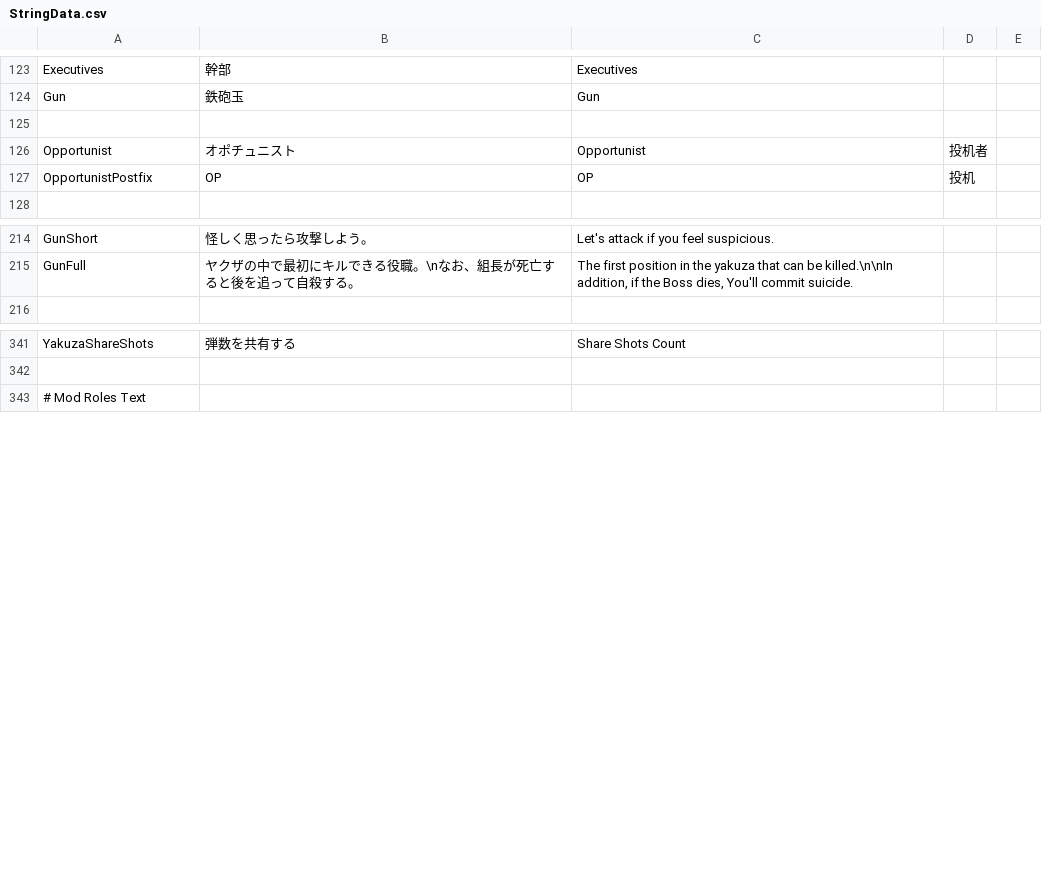
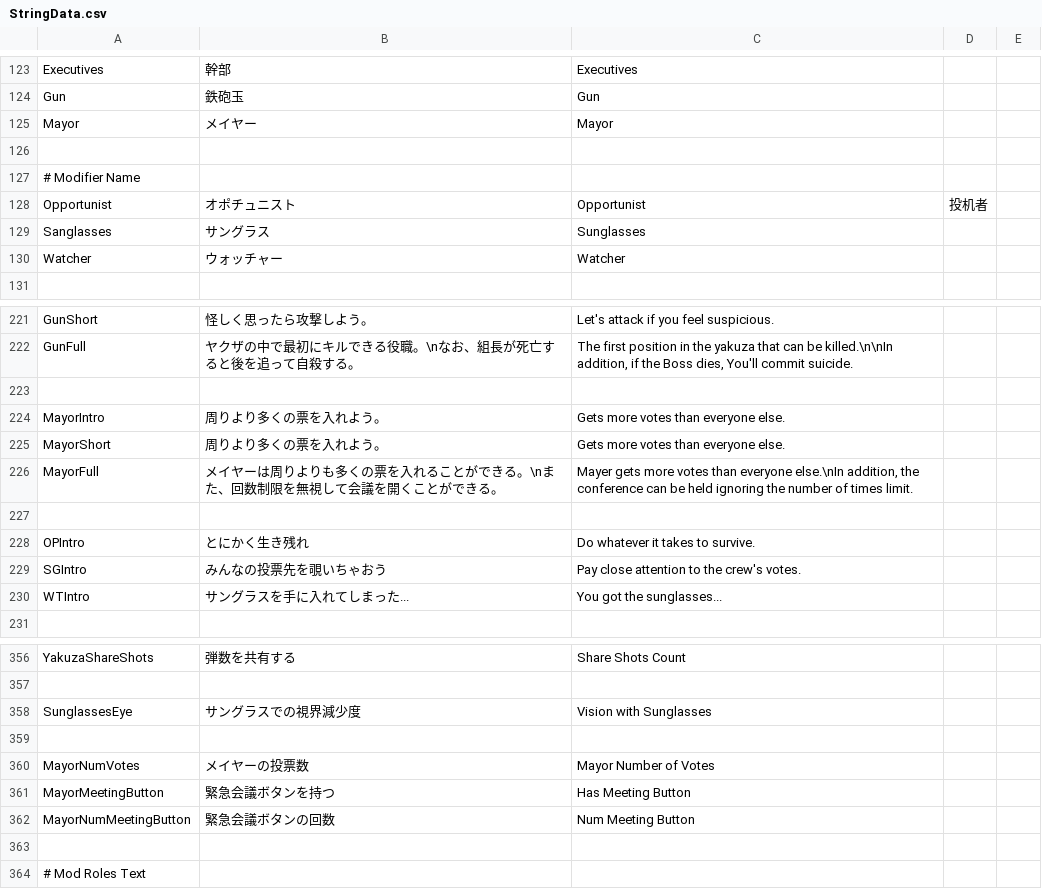
Before and after one commit to ZeMingoh233/UM-TranslateFiles, a CSV file: StringData.csv, drawn as a sheet; only a part is shown, gaps mark what is left out; the diff covers the shown part only.

Commit message:
Add Some Roles Translate

```diff
--- a/StringData.csv
+++ b/StringData.csv
@@ -124,5 +124,8 @@ Executives,幹部,Executives,,
 Gun,鉄砲玉,Gun,,
+Mayor,メイヤー,Mayor,,
 ,,,,
+# Modifier Name
 Opportunist,オポチュニスト,Opportunist,投机者,
-OpportunistPostfix,OP,OP,投机,
+Sanglasses,サングラス,Sunglasses,,
+Watcher,ウォッチャー,Watcher,,
 ,,,,
@@ -215,2 +222,10 @@ GunShort,怪しく思ったら攻撃しよう。,Let's attack if you feel suspic
 GunFull,ヤクザの中で最初にキルできる役職。\nなお、組長が死亡すると後を追って自殺する。,"The first position in the yakuza that can be killed.\n\nIn addition, if the Boss dies, You'll commit suicide.",,
+,,,,
+MayorIntro,周りより多くの票を入れよう。,Gets more votes than everyone else.,,
+MayorShort,周りより多くの票を入れよう。,Gets more votes than everyone else.,,
+MayorFull,"メイヤーは周りよりも多くの票を入れることができる。\nまた、回数制限を無視して会議を開くことができる。","Mayer gets more votes than everyone else.\nIn addition, the conference can be held ignoring the number of times limit.",,
+,,,,
+OPIntro,とにかく生き残れ,Do whatever it takes to survive.,,
+SGIntro,みんなの投票先を覗いちゃおう,Pay close attention to the crew's votes.,,
+WTIntro,サングラスを手に入れてしまった...,You got the sunglasses...,,
 ,,,,
@@ -342,2 +357,8 @@ YakuzaShareShots,弾数を共有する,Share Shots Count,,
 ,,,,
+SunglassesEye,サングラスでの視界減少度,Vision with Sunglasses,,
+,,,,
+MayorNumVotes,メイヤーの投票数,Mayor Number of Votes,,
+MayorMeetingButton,緊急会議ボタンを持つ,Has Meeting Button,,
+MayorNumMeetingButton,緊急会議ボタンの回数,Num Meeting Button,,
+,,,,
 # Mod Roles Text
```
Also changed, not shown: 5 added rows elsewhere in this file.
